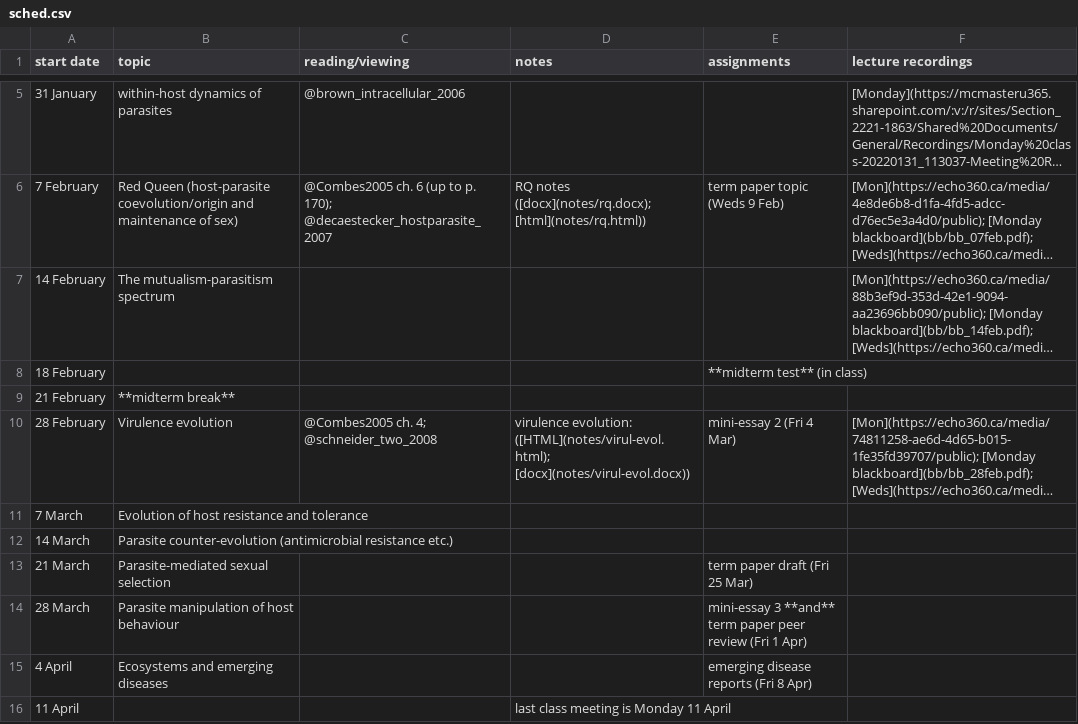
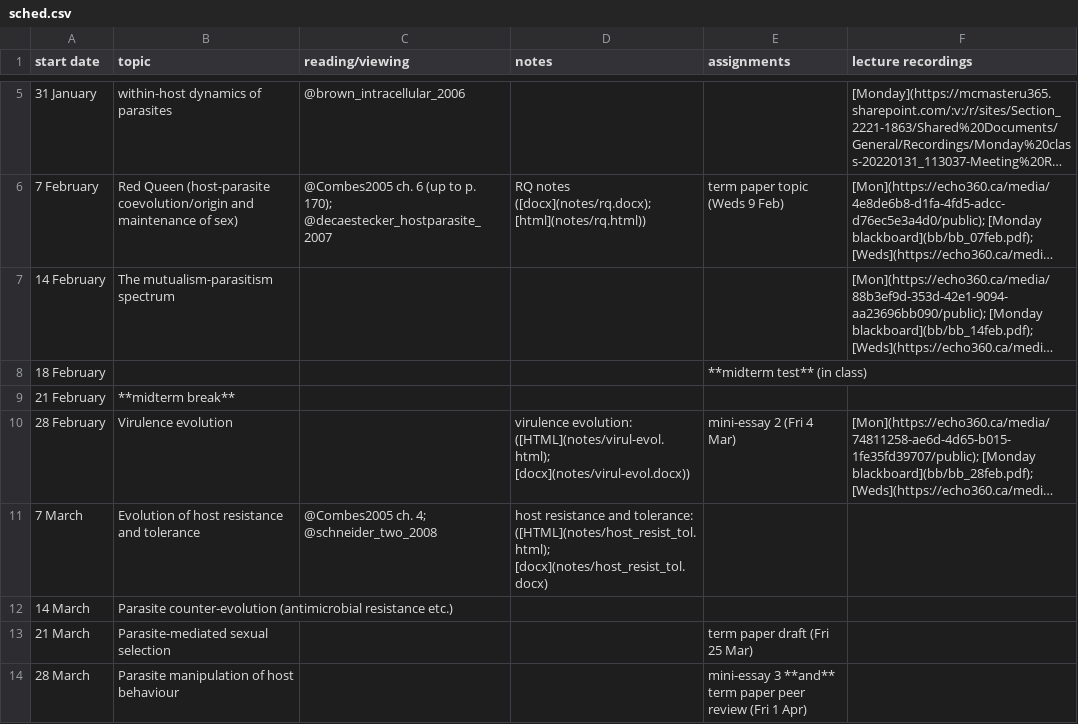
Before and after one commit to bbolker/bio4ae3, a CSV file: sched.csv, drawn as a sheet; only a part is shown, gaps mark what is left out; the shorter side is filled out with more unchanged rows; long unchanged cells end in …; the diff names each change by its address in the sheet, - before the commit and + after, or states it on an @@ line.

Commit message:
update sched

```diff
--- a/sched.csv
+++ b/sched.csv
-C10 (reading/viewing): @Combes2005 ch. 4; @schneider_two_2008
+C10 (reading/viewing): (empty)
-C11 (reading/viewing): (empty)
+C11 (reading/viewing): @Combes2005 ch. 4; @schneider_two_2008
-D11 (notes): (empty)
+D11 (notes): host resistance and tolerance: ([HTML](notes/host_resist_tol.html); [docx](notes/host_resist_tol.docx)
```
Also changed, not shown: 4 other files.
